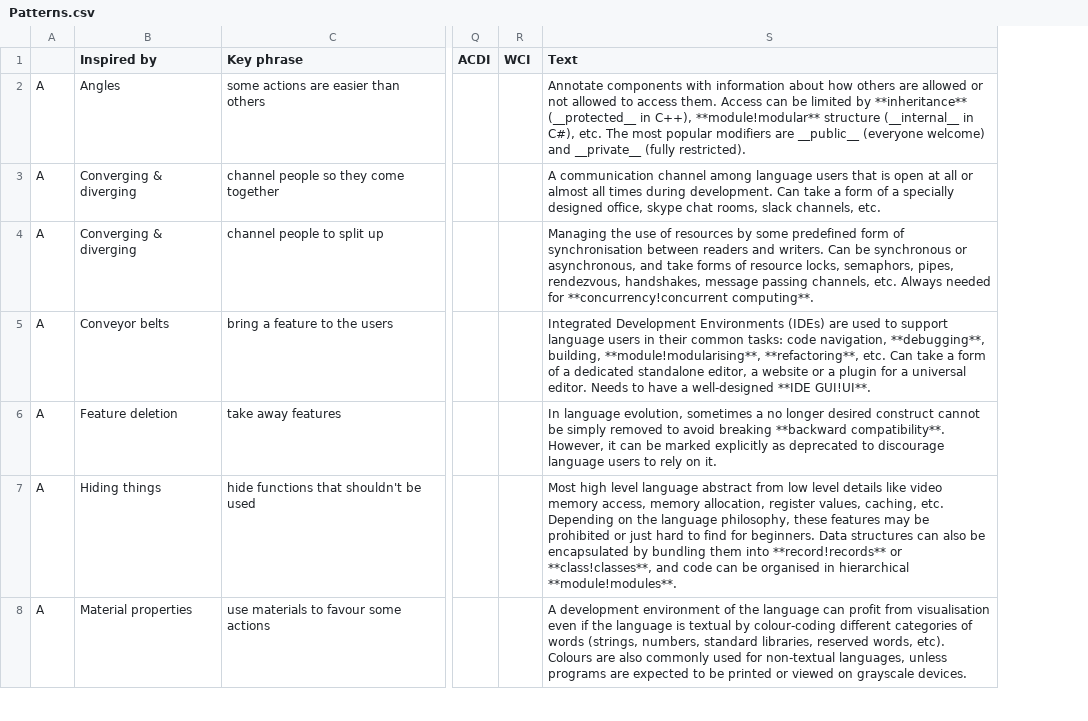
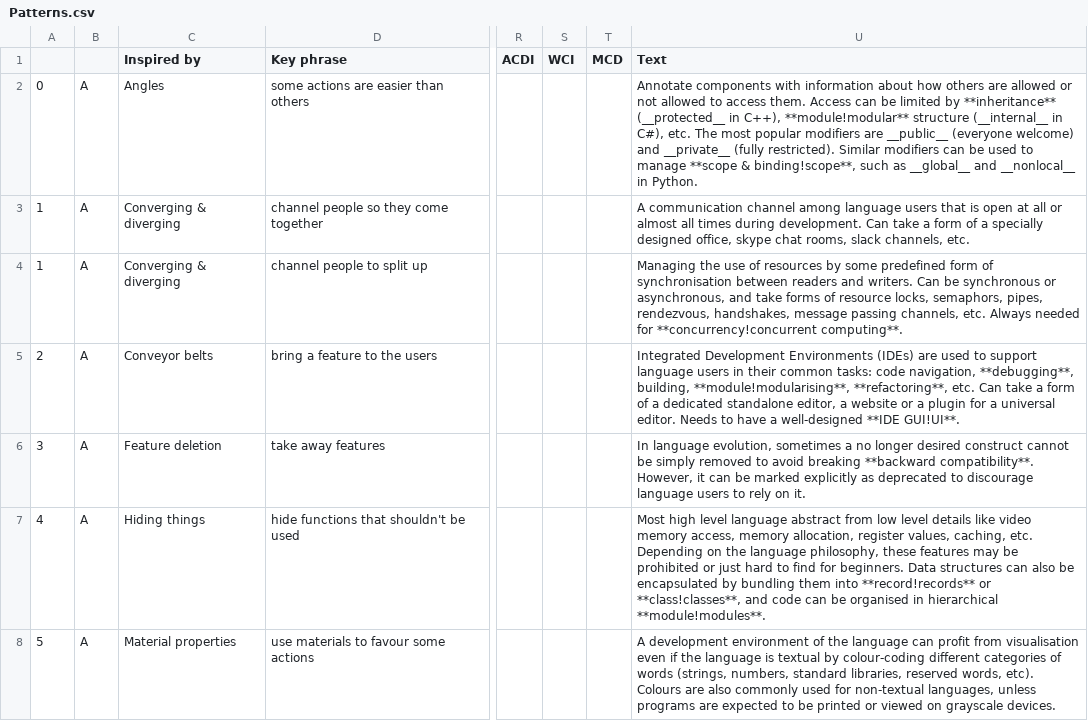
Before and after one commit to slebok/slebok.github.io, a CSV file: dyol/Patterns.csv, drawn as a sheet; only a part is shown, gaps mark what is left out; addresses are those after the commit; the diff covers the shown part only; the diff names each change by its address in the sheet, - before the commit and + after, or states it on an @@ line.

Commit message:
first column reserved for the global counter

```diff
--- a/dyol/Patterns.csv
+++ b/dyol/Patterns.csv
+column A, rows 2-8: 0 | 1 | 1 | 2 | 3 | 4 | 5
+column T (MCD), empty
-U2 (Text): …(fully restricted).
+U2 (Text): …(fully restricted). Similar modifiers can be used to manage **scope & binding!scope**, such as __global__ and __nonlocal__ in Python.
```
Also changed, not shown: 2 edited cells elsewhere in this file, 3 other files.
